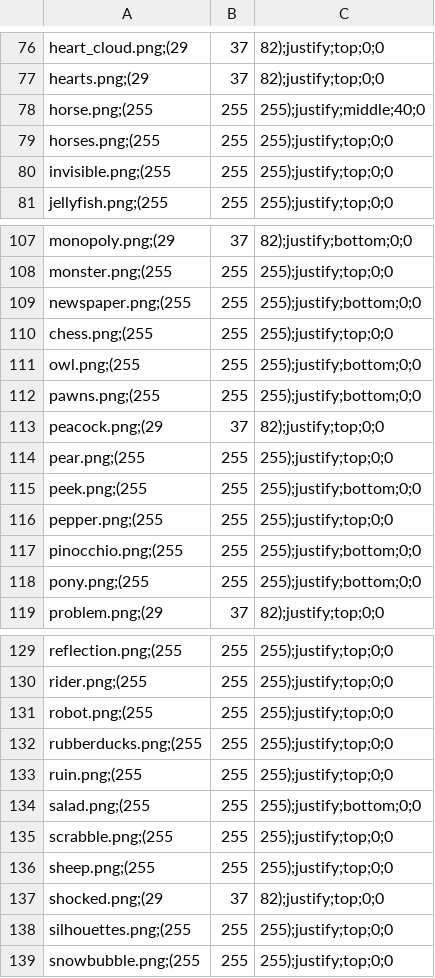
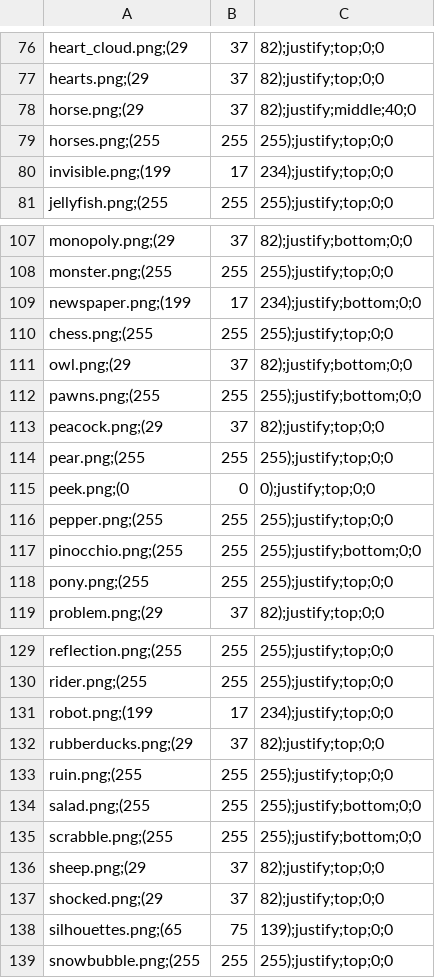
Before and after one commit to Meilindis/Quotatas, a CSV file: Quotatas/resources/image_collection.csv, drawn as a sheet; only a part is shown, gaps mark what is left out; the diff covers the shown part only.

```diff
--- a/Quotatas/resources/image_collection.csv
+++ b/Quotatas/resources/image_collection.csv
@@ -77,5 +77,5 @@ heart_cloud.png;(29, 37, 82);justify;top;0;0
 hearts.png;(29, 37, 82);justify;top;0;0
-horse.png;(255, 255, 255);justify;middle;40;0
+horse.png;(29, 37, 82);justify;middle;40;0
 horses.png;(255, 255, 255);justify;top;0;0
-invisible.png;(255, 255, 255);justify;top;0;0
+invisible.png;(199, 17, 234);justify;top;0;0
 jellyfish.png;(255, 255, 255);justify;top;0;0
@@ -108,5 +108,5 @@ monopoly.png;(29, 37, 82);justify;bottom;0;0
 monster.png;(255, 255, 255);justify;top;0;0
-newspaper.png;(255, 255, 255);justify;bottom;0;0
+newspaper.png;(199, 17, 234);justify;bottom;0;0
 chess.png;(255, 255, 255);justify;top;0;0
-owl.png;(255, 255, 255);justify;bottom;0;0
+owl.png;(29, 37, 82);justify;bottom;0;0
 pawns.png;(255, 255, 255);justify;bottom;0;0
@@ -114,6 +114,6 @@ peacock.png;(29, 37, 82);justify;top;0;0
 pear.png;(255, 255, 255);justify;top;0;0
-peek.png;(255, 255, 255);justify;bottom;0;0
+peek.png;(0, 0, 0);justify;top;0;0
 pepper.png;(255, 255, 255);justify;top;0;0
 pinocchio.png;(255, 255, 255);justify;bottom;0;0
-pony.png;(255, 255, 255);justify;bottom;0;0
+pony.png;(255, 255, 255);justify;top;0;0
 problem.png;(29, 37, 82);justify;top;0;0
@@ -130,10 +130,10 @@ reflection.png;(255, 255, 255);justify;top;0;0
 rider.png;(255, 255, 255);justify;top;0;0
-robot.png;(255, 255, 255);justify;top;0;0
-rubberducks.png;(255, 255, 255);justify;top;0;0
+robot.png;(199, 17, 234);justify;top;0;0
+rubberducks.png;(29, 37, 82);justify;top;0;0
 ruin.png;(255, 255, 255);justify;top;0;0
 salad.png;(255, 255, 255);justify;bottom;0;0
-scrabble.png;(255, 255, 255);justify;top;0;0
-sheep.png;(255, 255, 255);justify;top;0;0
+scrabble.png;(255, 255, 255);justify;bottom;0;0
+sheep.png;(29, 37, 82);justify;top;0;0
 shocked.png;(29, 37, 82);justify;top;0;0
-silhouettes.png;(255, 255, 255);justify;top;0;0
+silhouettes.png;(65, 75, 139);justify;top;0;0
 snowbubble.png;(255, 255, 255);justify;top;0;0
```
Also changed, not shown: 15 added rows, 15 removed rows and 2 edited cells elsewhere in this file, 3 other files.
